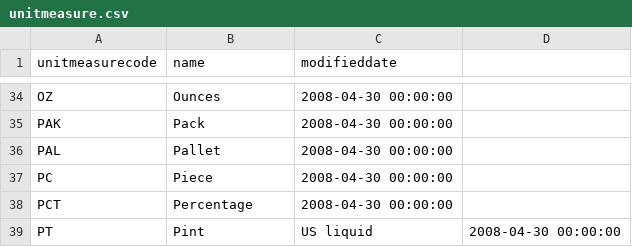
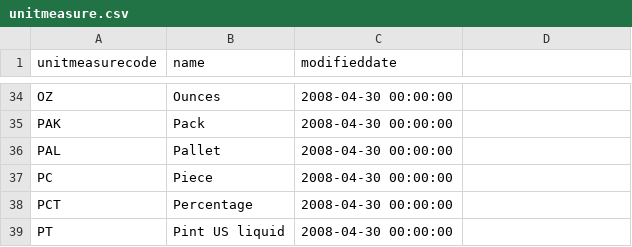
Before and after one commit to cayod/dbt-challenge, a CSV file: seeds/unitmeasure.csv, drawn as a sheet; only a part is shown, gaps mark what is left out.

```diff
--- a/seeds/unitmeasure.csv
+++ b/seeds/unitmeasure.csv
@@ -38,2 +38,2 @@ PC ,Piece,2008-04-30 00:00:00
 PCT,Percentage,2008-04-30 00:00:00
-PT ,Pint, US liquid,2008-04-30 00:00:00
+PT ,Pint US liquid,2008-04-30 00:00:00
```
Also changed, not shown: seeds/countryregion.csv, seeds/document.csv, 3 other files.
